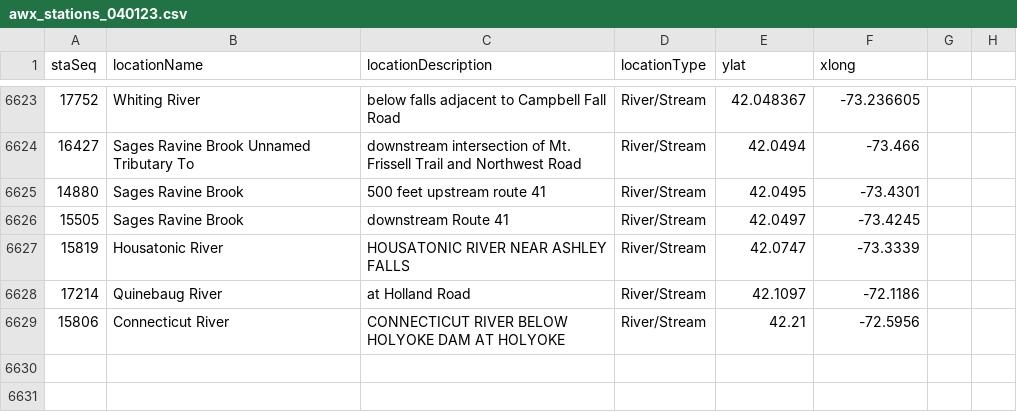
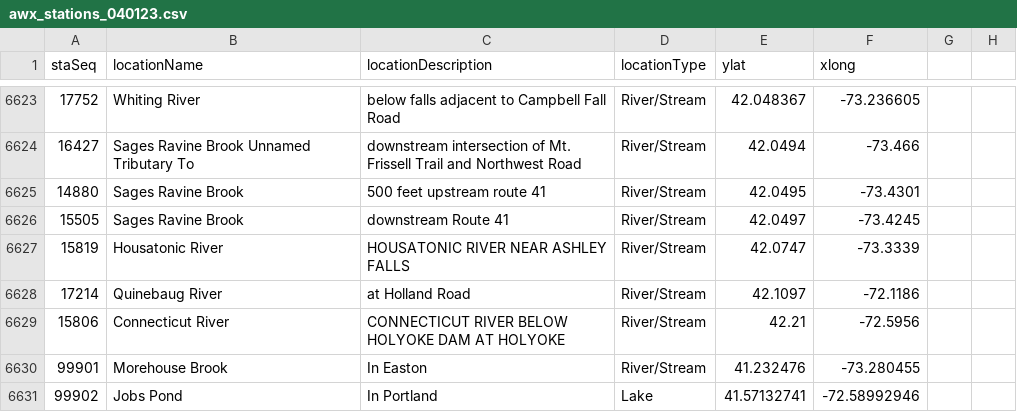
Before and after one commit to ctdeepwatermonitoring/workplan, a CSV file: data/awx_stations_040123.csv, drawn as a sheet; only a part is shown, gaps mark what is left out; the diff names each change by its address in the sheet, - before the commit and + after, or states it on an @@ line.

```diff
--- a/data/awx_stations_040123.csv
+++ b/data/awx_stations_040123.csv
+row 6630: 99901 | Morehouse Brook | In Easton | River/Stream | 41.232476 | -73.280455
+row 6631: 99902 | Jobs Pond | In Portland | Lake | 41.57132741 | -72.58992946
```
Also changed, not shown: 29 other files.
